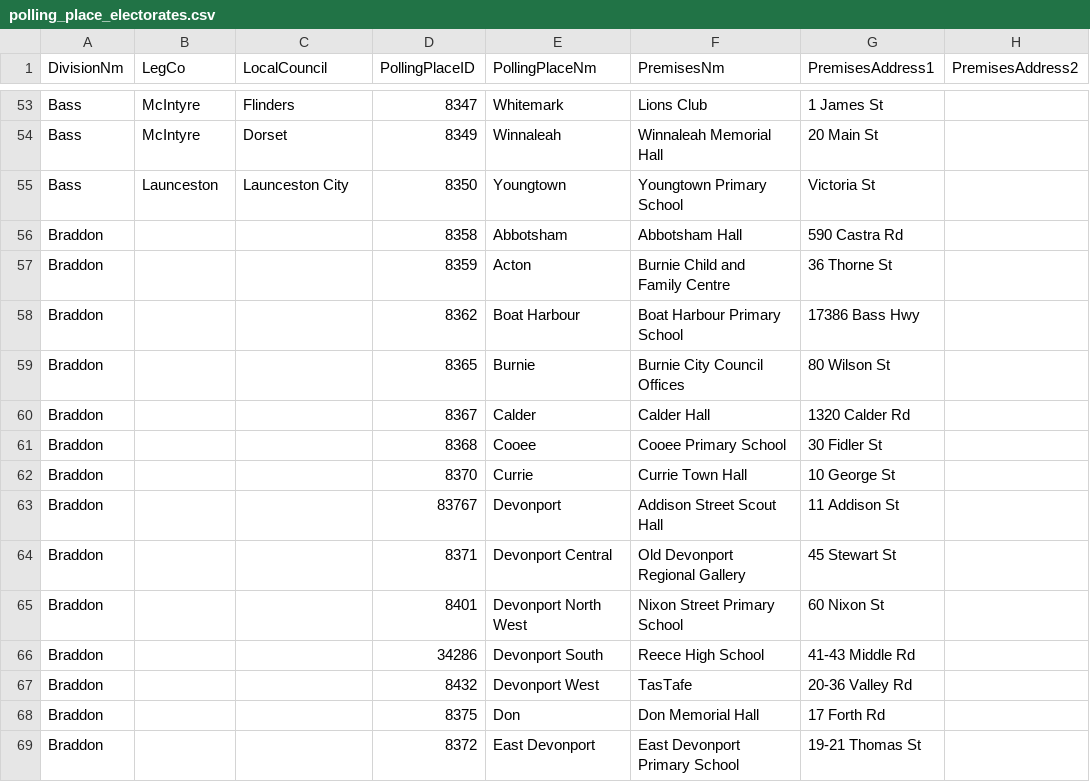
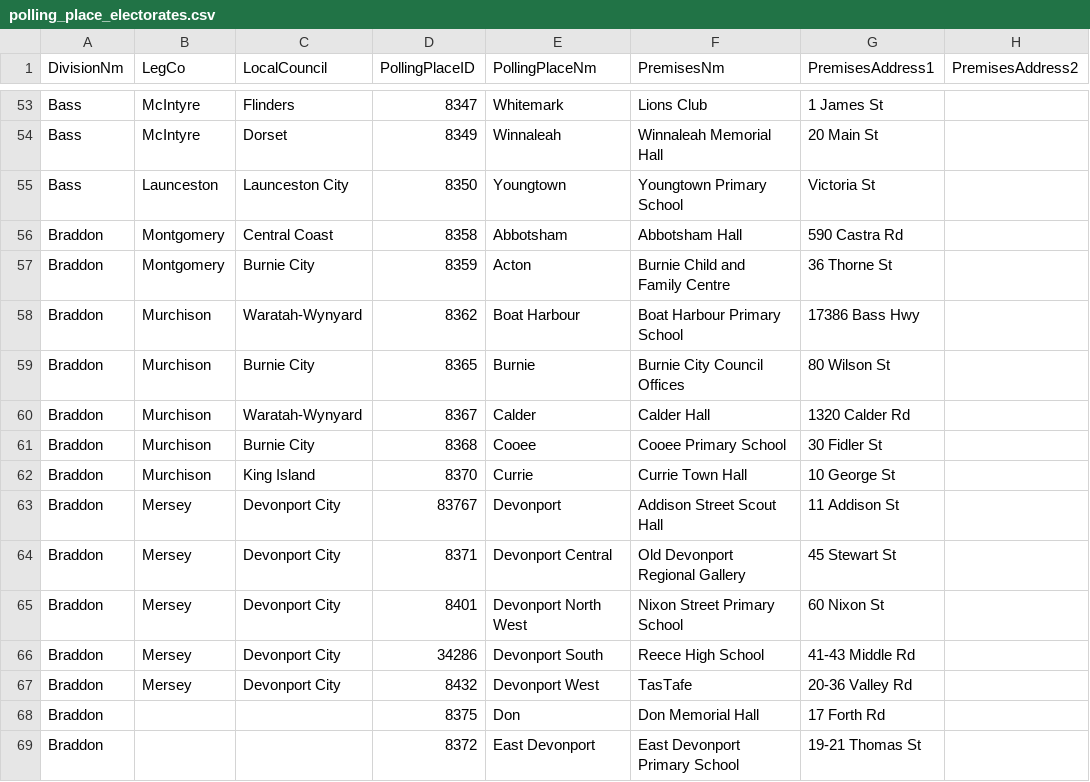
Before and after one commit to DamienIrving/election-analysis, a CSV file: data/polling_place_electorates.csv, drawn as a sheet; only a part is shown, gaps mark what is left out; the diff names each change by its address in the sheet, - before the commit and + after, or states it on an @@ line.

Commit message:
More LegCo and LGs added

```diff
--- a/data/polling_place_electorates.csv
+++ b/data/polling_place_electorates.csv
-B56:B57 (LegCo): (empty)
+B56:B57 (LegCo): Montgomery
-C56 (LocalCouncil): (empty)
+C56 (LocalCouncil): Central Coast
-C57 (LocalCouncil): (empty)
+C57 (LocalCouncil): Burnie City
-B58:B62 (LegCo): (empty)
+B58:B62 (LegCo): Murchison
-C58 (LocalCouncil): (empty)
+C58 (LocalCouncil): Waratah-Wynyard
-C59 (LocalCouncil): (empty)
+C59 (LocalCouncil): Burnie City
-C60 (LocalCouncil): (empty)
+C60 (LocalCouncil): Waratah-Wynyard
-C61 (LocalCouncil): (empty)
+C61 (LocalCouncil): Burnie City
-C62 (LocalCouncil): (empty)
+C62 (LocalCouncil): King Island
-B63:B67 (LegCo): (empty)
+B63:B67 (LegCo): Mersey
-C63:C67 (LocalCouncil): (empty)
+C63:C67 (LocalCouncil): Devonport City
```
